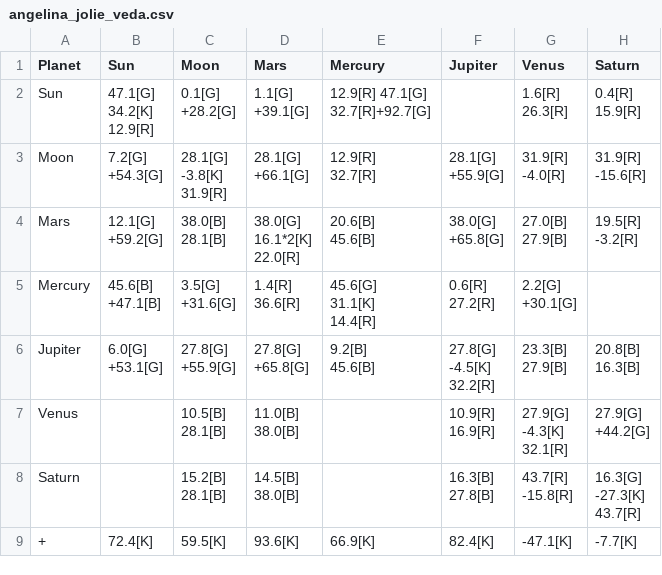
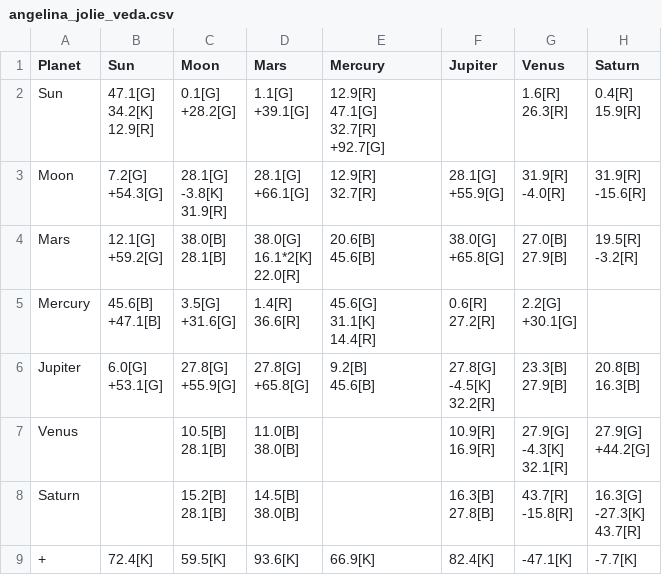
Before and after one commit to Shivapuri/ai_astrology_project, a CSV file: source-material/software-setup/sample-case/angelina_jolie_veda.csv, drawn as a sheet.

```diff
--- a/source-material/software-setup/sample-case/angelina_jolie_veda.csv
+++ b/source-material/software-setup/sample-case/angelina_jolie_veda.csv
@@ -1,10 +1,12 @@
 Planet,Sun,Moon,Mars,Mercury,Jupiter,Venus,Saturn
-Sun,"47.1[G]
-34.2[K]
-12.9[R]","0.1[G]
-+28.2[G]","1.1[G]
-+39.1[G]","12.9[R] 47.1[G]
-32.7[R]+92.7[G]",,"1.6[R]
-26.3[R]","0.4[R]
-15.9[R]"
+Sun,"47.1[G]
+34.2[K]
+12.9[R]","0.1[G]
++28.2[G]","1.1[G]
++39.1[G]","12.9[R]
+47.1[G]
+32.7[R]
++92.7[G]",,"1.6[R]
+26.3[R]","0.4[R]
+15.9[R]"
 Moon,"7.2[G]
```
Also changed, not shown: source-material/software-setup/sample-case/angelina_jolie_cheshta.csv, source-material/software-setup/sample-case/angelina_jolie_ishta.csv, 9 other files.
